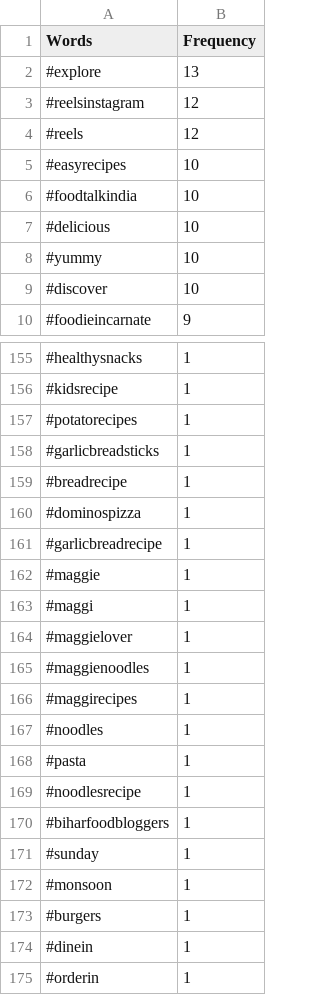
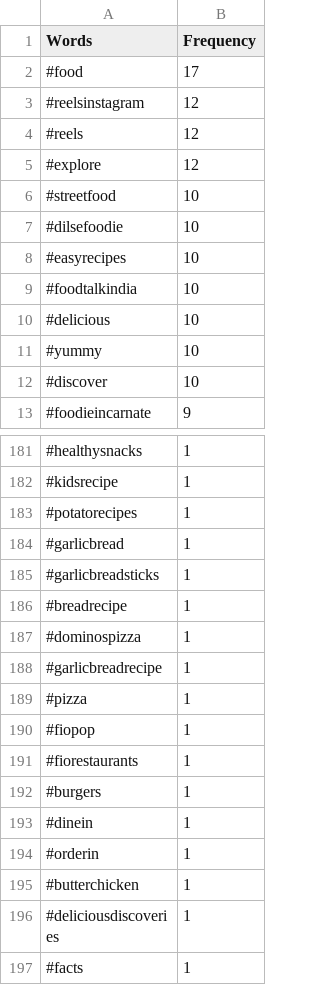
Before and after one commit to AdityaShirpure/Project_Instagram_Bot, a CSV file: words_frequency.csv, drawn as a sheet; only a part is shown, gaps mark what is left out; the shorter side is filled out with more unchanged rows; the diff covers the shown part only.

```diff
--- a/words_frequency.csv
+++ b/words_frequency.csv
@@ -1,5 +1,8 @@
 Words,Frequency
-#explore,13
+#food,17
 #reelsinstagram,12
 #reels,12
+#explore,12
+#streetfood,10
+#dilsefoodie,10
 #easyrecipes,10
@@ -157,2 +183,3 @@ Words,Frequency
 #potatorecipes,1
+#garlicbread,1
 #garlicbreadsticks,1
@@ -161,13 +188,5 @@ Words,Frequency
 #garlicbreadrecipe,1
-#maggie,1
-#maggi,1
-#maggielover,1
-#maggienoodles,1
-#maggirecipes,1
-#noodles,1
-#pasta,1
-#noodlesrecipe,1
-#biharfoodbloggers,1
-#sunday,1
-#monsoon,1
+#pizza,1
+#fiopop,1
+#fiorestaurants,1
 #burgers,1
```
Also changed, not shown: 32 added rows, 17 removed rows, 3 moved rows and 15 edited cells elsewhere in this file, 1 other file.
